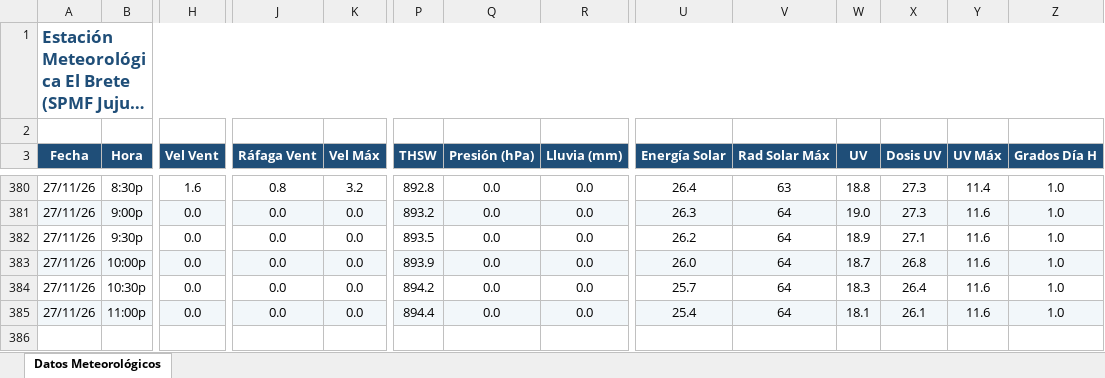
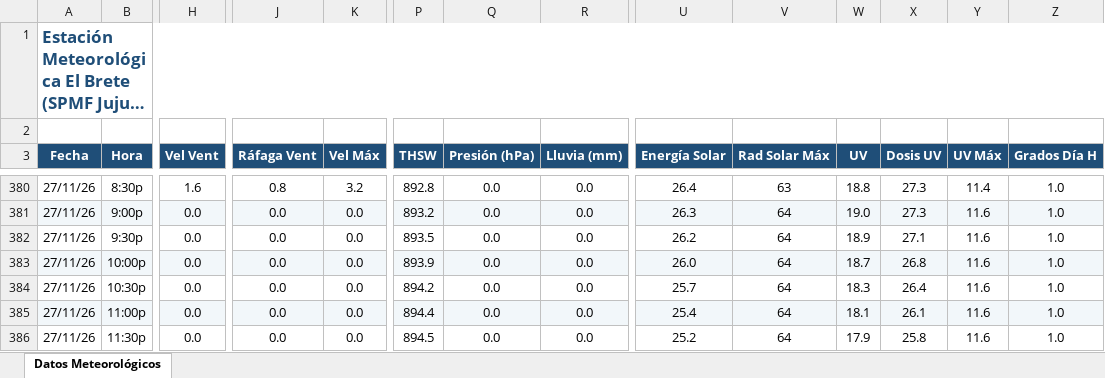
Before and after one commit to intasalta/ema_elbrete, an Excel workbook: downld08.xlsx, sheet Datos Meteorológicos, drawn as a sheet; only a part is shown, gaps mark what is left out; long unchanged cells end in …; values as stored, in another font and other column widths than the file's, no borders; rows hold the shown columns only; the diff names each change by its address in the sheet, - before the commit and + after, or states it on an @@ line.

```diff
--- a/downld08.xlsx (sheet Datos Meteorológicos)
+++ b/downld08.xlsx (sheet Datos Meteorológicos)
+row 386: 27/11/26 | 11:30p | 0.0 | 0.0 | 0.0 | 894.5 | 0.0 | 0.0 | 25.2 | 64 | 17.9 | 25.8 | 11.6 | 1.0
```
Also changed, not shown: downld02.xlsx, 2 other files.
